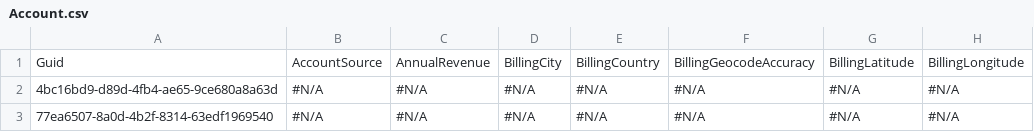
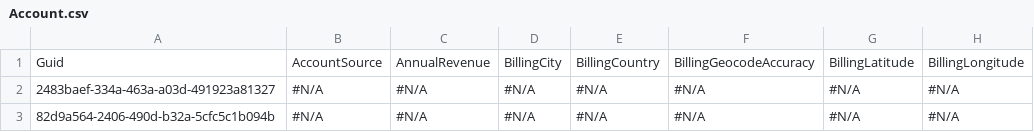
Before and after one commit to Mooverproject/Testapp, a CSV file: Account.csv, drawn as a sheet; only a part is shown; the diff names each change by its address in the sheet, - before the commit and + after, or states it on an @@ line.

Commit message:
Initializing control org data into the repository

```diff
--- a/Account.csv
+++ b/Account.csv
-A2: 4bc16bd9-d89d-4fb4-ae65-9ce680a8a63d
+A2: 2483baef-334a-463a-a03d-491923a81327
-A3: 77ea6507-8a0d-4b2f-8314-63edf1969540
+A3: 82d9a564-2406-490d-b32a-5cfc5c1b094b
```
Also changed, not shown: Contact.csv.
